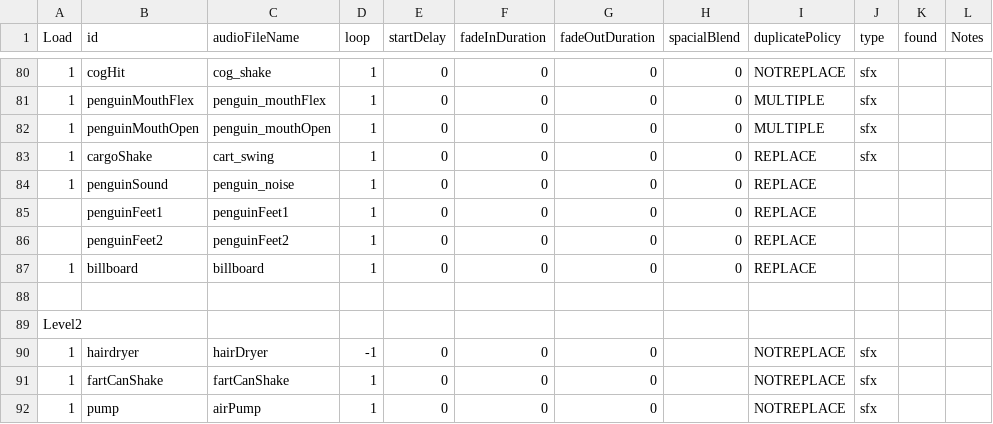
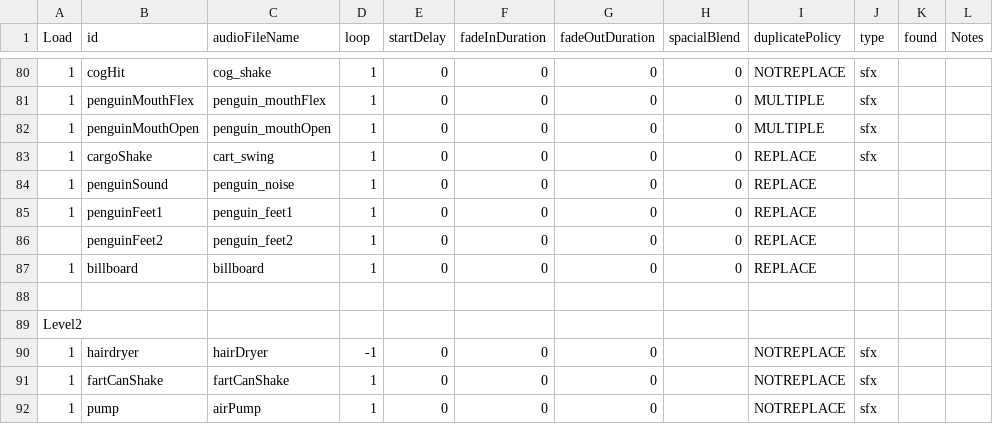
Before and after one commit to huxii/Crowd, a CSV file: OLU/Assets/Resources/Rosters/AudioList.csv, drawn as a sheet; only a part is shown, gaps mark what is left out; the diff names each change by its address in the sheet, - before the commit and + after, or states it on an @@ line.

```diff
--- a/OLU/Assets/Resources/Rosters/AudioList.csv
+++ b/OLU/Assets/Resources/Rosters/AudioList.csv
-A85 (Load): (empty)
+A85 (Load): 1
-C85 (audioFileName): penguinFeet1
+C85 (audioFileName): penguin_feet1
-C86 (audioFileName): penguinFeet2
+C86 (audioFileName): penguin_feet2
```
Also changed, not shown: 4 other files.
